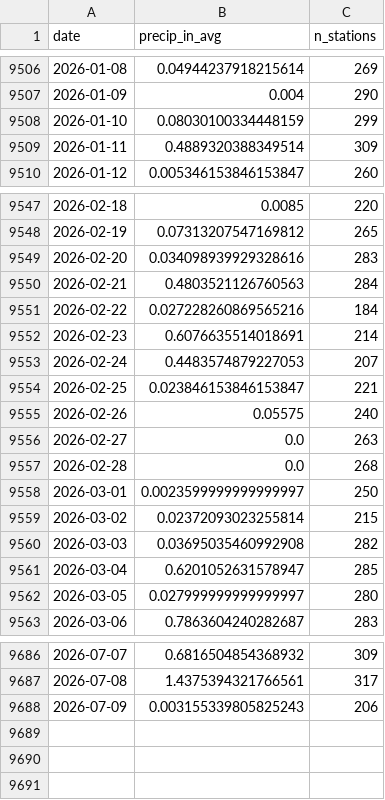
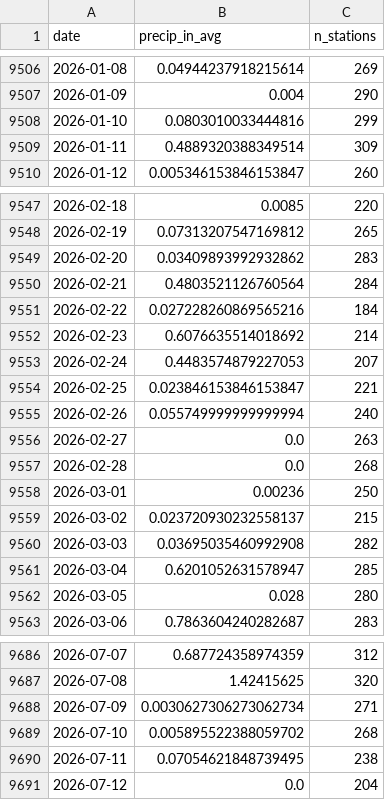
Before and after one commit to nesanders/MAenvironmentaldata, a CSV file: docs/data/MA_precipitation_daily.csv, drawn as a sheet; only a part is shown, gaps mark what is left out; the diff covers the shown part only.

```diff
--- a/docs/data/MA_precipitation_daily.csv
+++ b/docs/data/MA_precipitation_daily.csv
@@ -9507,3 +9507,3 @@ date,precip_in_avg,n_stations
 2026-01-09,0.004,290
-2026-01-10,0.08030100334448159,299
+2026-01-10,0.0803010033444816,299
 2026-01-11,0.4889320388349514,309
@@ -9548,16 +9548,16 @@ date,precip_in_avg,n_stations
 2026-02-19,0.07313207547169812,265
-2026-02-20,0.034098939929328616,283
-2026-02-21,0.4803521126760563,284
+2026-02-20,0.03409893992932862,283
+2026-02-21,0.4803521126760564,284
 2026-02-22,0.027228260869565216,184
-2026-02-23,0.6076635514018691,214
+2026-02-23,0.6076635514018692,214
 2026-02-24,0.4483574879227053,207
 2026-02-25,0.023846153846153847,221
-2026-02-26,0.05575,240
+2026-02-26,0.055749999999999994,240
 2026-02-27,0.0,263
 2026-02-28,0.0,268
-2026-03-01,0.0023599999999999997,250
-2026-03-02,0.02372093023255814,215
+2026-03-01,0.00236,250
+2026-03-02,0.023720930232558137,215
 2026-03-03,0.03695035460992908,282
 2026-03-04,0.6201052631578947,285
-2026-03-05,0.027999999999999997,280
+2026-03-05,0.028,280
 2026-03-06,0.7863604240282687,283
@@ -9686,3 +9686,6 @@ date,precip_in_avg,n_stations
-2026-07-07,0.6816504854368932,309
-2026-07-08,1.4375394321766561,317
-2026-07-09,0.003155339805825243,206
+2026-07-07,0.687724358974359,312
+2026-07-08,1.42415625,320
+2026-07-09,0.0030627306273062734,271
+2026-07-10,0.005895522388059702,268
+2026-07-11,0.07054621848739495,238
+2026-07-12,0.0,204
```
Also changed, not shown: 82 edited cells elsewhere in this file, docs/data/EEADP_CSO_sample.csv, docs/data/EEADP_drinkingWater_sample.csv, 41 other files.
